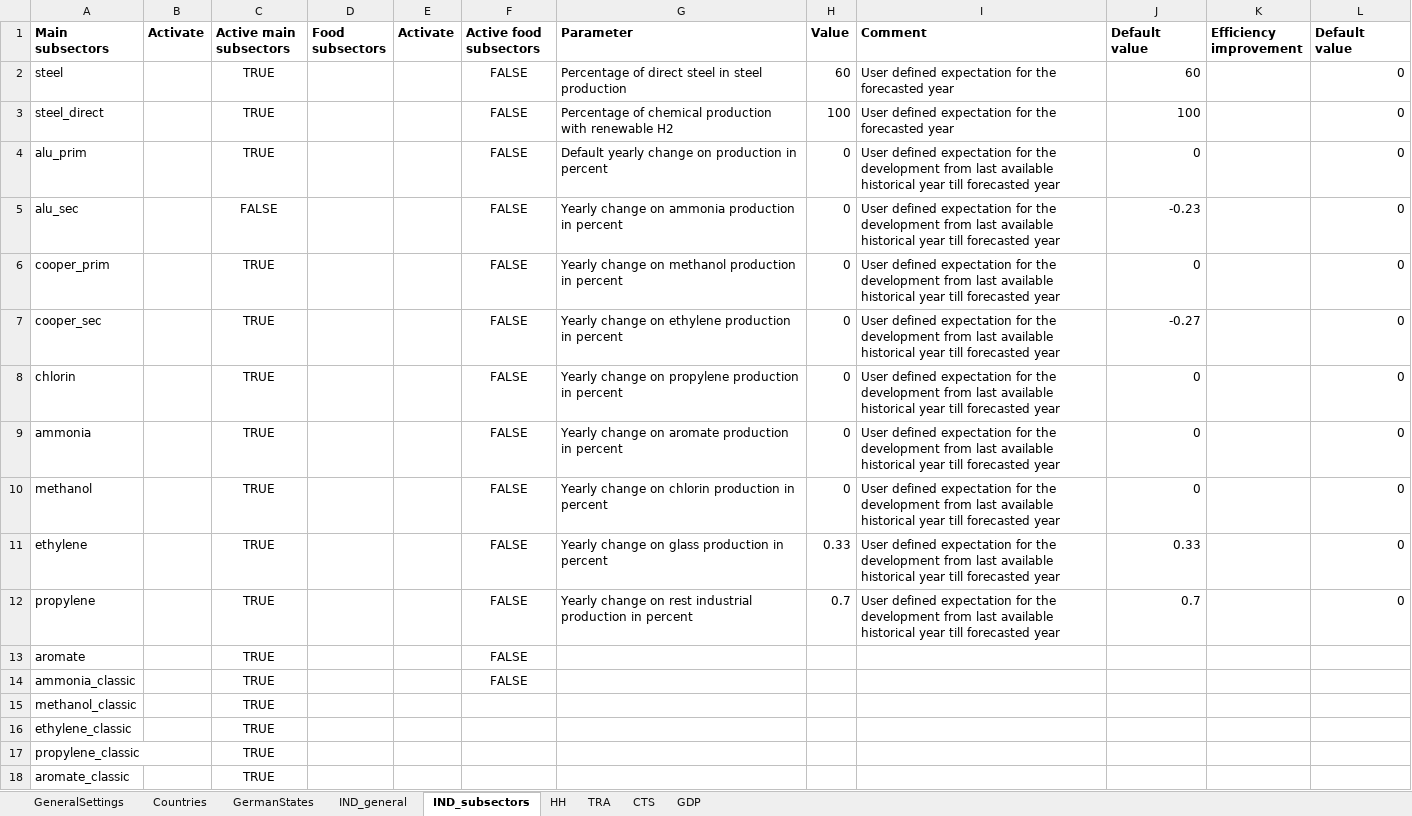
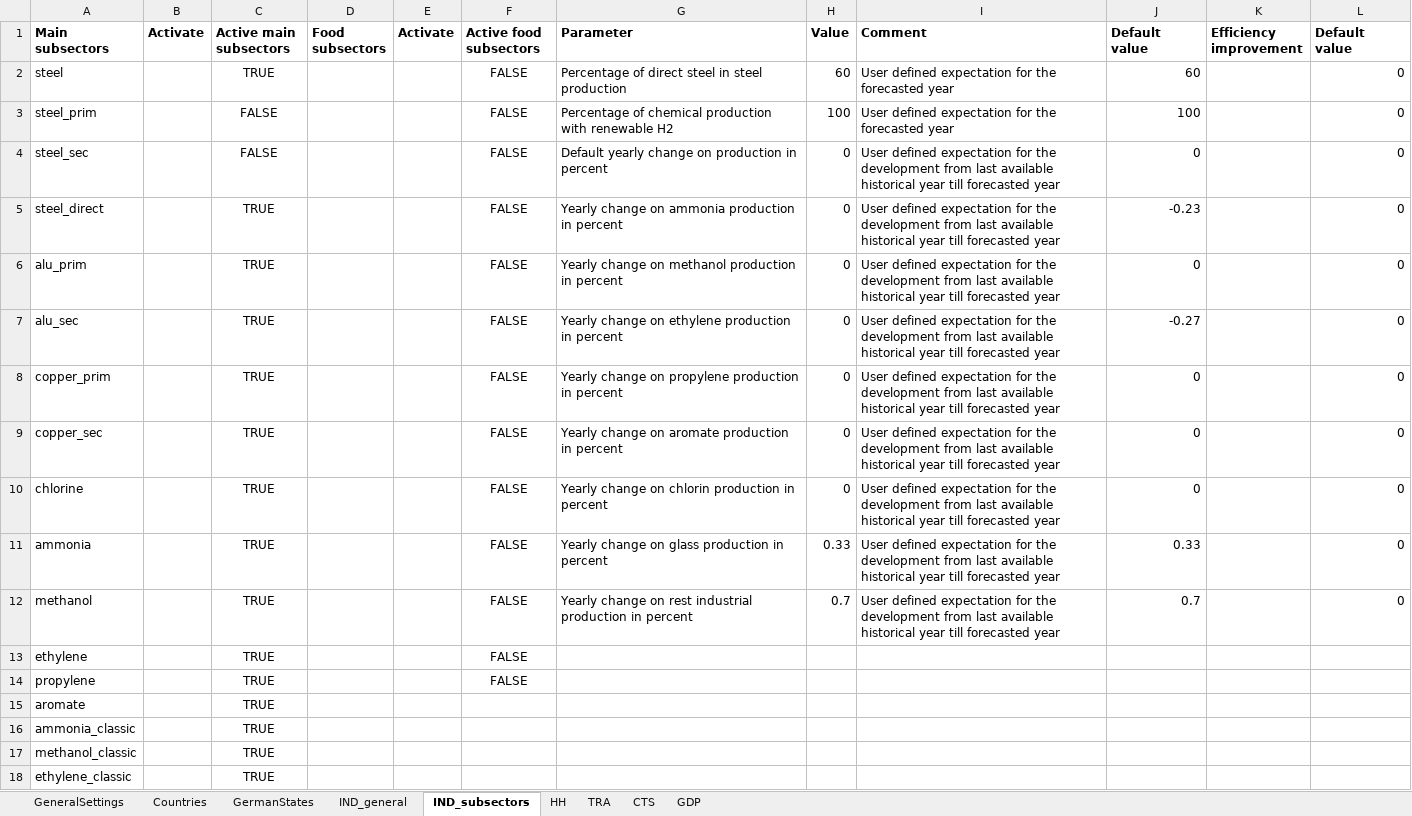
Before and after one commit to tum-ens/endemo, an Excel workbook: input/Set_and_Control_Parameters.xlsx, sheet IND_subsectors, drawn as a sheet; only a part is shown; the shorter side is filled out with more unchanged rows; values as stored, in another font and other column widths than the file's, no borders; charts and pictures not drawn; addresses are those after the commit; the diff names each change by its address in the sheet, - before the commit and + after, or states it on an @@ line.

```diff
--- a/input/Set_and_Control_Parameters.xlsx (sheet IND_subsectors)
+++ b/input/Set_and_Control_Parameters.xlsx (sheet IND_subsectors)
+row 3: steel_prim |  | FALSE |  |  | FALSE | Percentage of chemical production with renewable H2 | 100 | User defined expectation for the forecasted year | 100 |  | 0
+row 4: steel_sec |  | FALSE |  |  | FALSE | Default yearly change on production in percent | 0 | User defined expectation for the development from last available historical year till forecasted year | 0 |  | 0
-G5 (Parameter): Percentage of chemical production with renewable H2
+G5 (Parameter): Yearly change on ammonia production in percent
-H5 (Value): 100
+H5 (Value): 0
-I5 (Comment): …for the forecasted year
+I5 (Comment): …for the development from last available historical year till forecasted year
-J5 (Default value): 100
+J5 (Default value): -0.23
-G6 (Parameter): Default yearly change on production in…
+G6 (Parameter): Yearly change on methanol production in…
-C7 (Active main subsectors): FALSE
+C7 (Active main subsectors): TRUE
-G7 (Parameter): …change on ammonia production in…
+G7 (Parameter): …change on ethylene production in…
-J7 (Default value): -0.23
+J7 (Default value): -0.27
-A8 (Main subsectors): cooper_prim
+A8 (Main subsectors): copper_prim
-G8 (Parameter): …change on methanol production in…
+G8 (Parameter): …change on propylene production in…
-A9 (Main subsectors): cooper_sec
+A9 (Main subsectors): copper_sec
-G9 (Parameter): …change on ethylene production in…
+G9 (Parameter): …change on aromate production in…
-J9 (Default value): -0.27
+J9 (Default value): 0
-A10 (Main subsectors): chlorin
+A10 (Main subsectors): chlorine
-G10 (Parameter): …change on propylene production in…
+G10 (Parameter): …change on chlorin production in…
-G11 (Parameter): Yearly change on aromate production in percent
+G11 (Parameter): Yearly change on glass production in percent
-H11 (Value): 0
+H11 (Value): 0.33
-J11 (Default value): 0
+J11 (Default value): 0.33
-G12 (Parameter): …change on chlorin production in…
+G12 (Parameter): …change on rest industrial production in…
-H12 (Value): 0
+H12 (Value): 0.7
-J12 (Default value): 0
+J12 (Default value): 0.7
-G13 (Parameter): Yearly change on glass production in percent
+G13 (Parameter): (empty)
-H13 (Value): 0.33
+H13 (Value): (empty)
-I13:I14 (Comment): User defined expectation for the development from last available historical year till forecasted year
+I13:I14 (Comment): (empty)
-J13 (Default value): 0.33
+J13 (Default value): (empty)
-L13:L14 (Default value): 0
+L13:L14 (Default value): (empty)
-G14 (Parameter): Yearly change on rest industrial production in percent
+G14 (Parameter): (empty)
-H14 (Value): 0.7
+H14 (Value): (empty)
-J14 (Default value): 0.7
+J14 (Default value): (empty)
-F15:F16 (Active food subsectors): FALSE
+F15:F16 (Active food subsectors): (empty)
```
Also changed, not shown: sheet Countries, sheet GeneralSettings, sheet IND_general, formulas that keep their value, charts or pictures, input/industry/Country_Groups.xlsx, input/industry/Specific_Consumption.xlsx, 16 other files.
